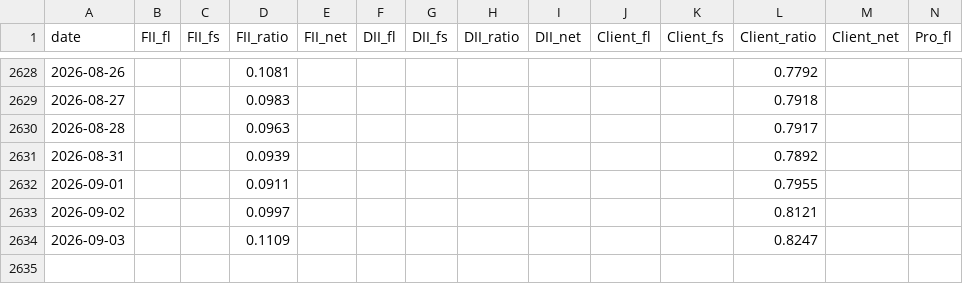
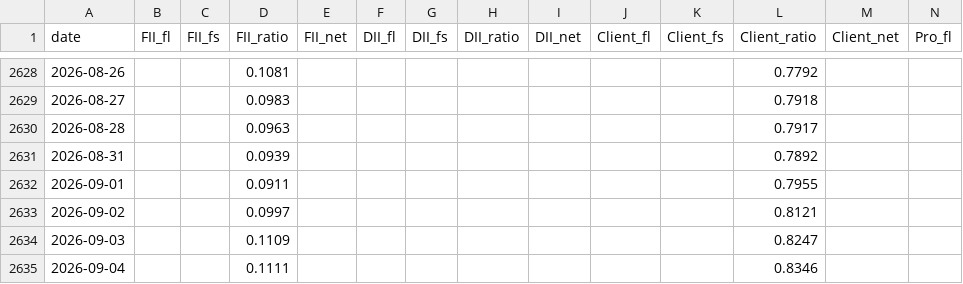
Before and after one commit to BaponChoudhury/TradeNifty, a CSV file: fii_positioning.csv, drawn as a sheet; only a part is shown, gaps mark what is left out; rows hold the shown columns only; the diff names each change by its address in the sheet, - before the commit and + after, or states it on an @@ line.

```diff
--- a/fii_positioning.csv
+++ b/fii_positioning.csv
+row 2635: 2026-09-04 |  |  | 0.1111 |  |  |  |  |  |  |  | 0.8346
```
Also changed, not shown: forward_log.csv.
